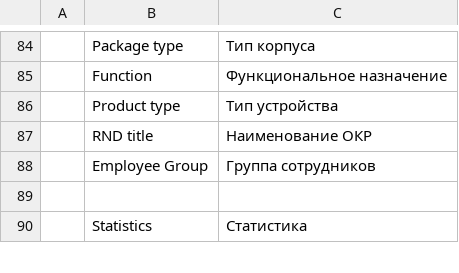
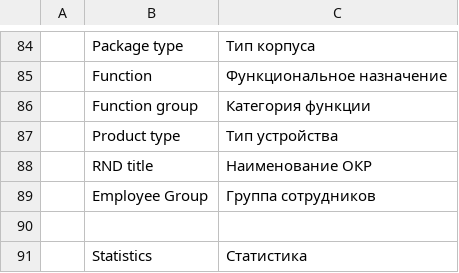
Before and after one commit to igrekus/dc_plc, a CSV file: dc_plc/translations/ru.csv, drawn as a sheet; only a part is shown, gaps mark what is left out; the diff names each change by its address in the sheet, - before the commit and + after, or states it on an @@ line.

Commit message:
MISC(translation): add translation for func group doctype

```diff
--- a/dc_plc/translations/ru.csv
+++ b/dc_plc/translations/ru.csv
+row 86:  | Function group | Категория функции
```
